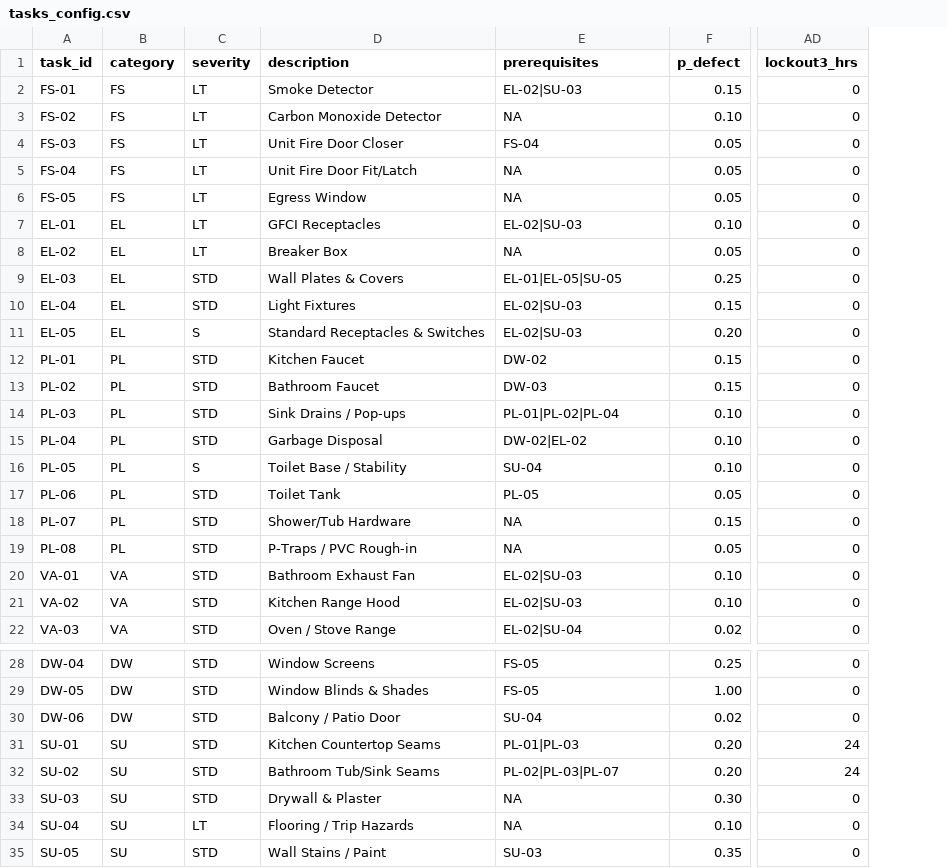
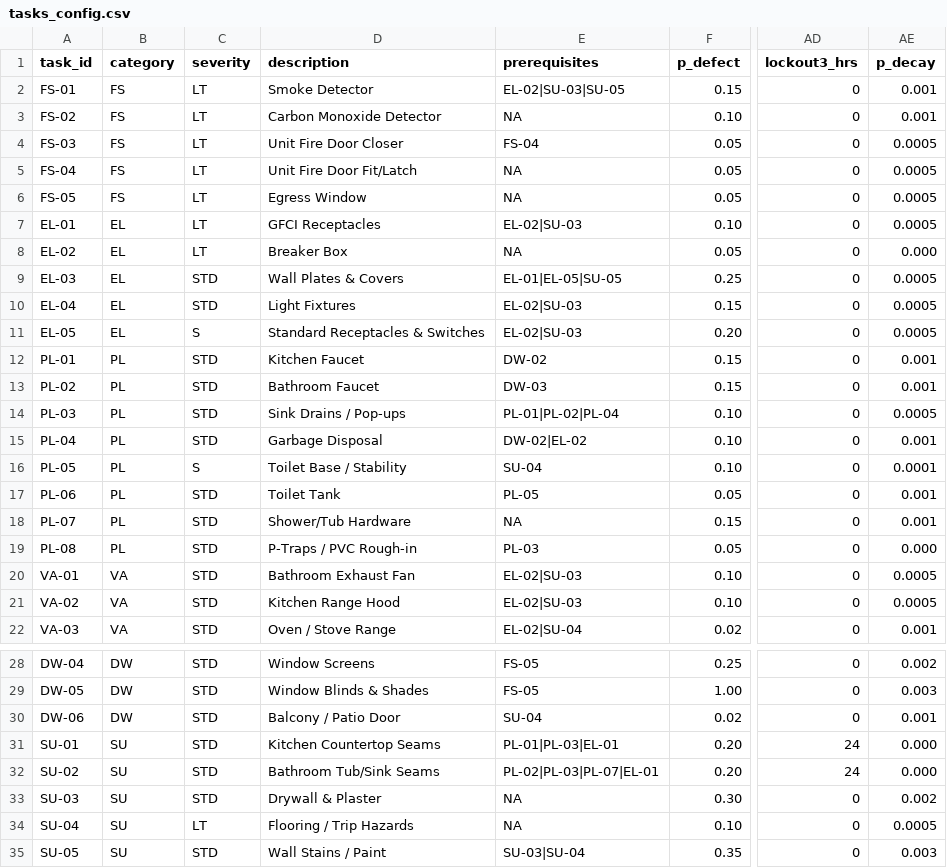
Before and after one commit to JoelRMath/NSPIRE, a CSV file: tasks_config.csv, drawn as a sheet; only a part is shown, gaps mark what is left out; the diff names each change by its address in the sheet, - before the commit and + after, or states it on an @@ line.

```diff
--- a/tasks_config.csv
+++ b/tasks_config.csv
+column AE (p_decay), rows 2-22: 0.001 | 0.001 | 0.0005 | 0.0005 | 0.0005 | 0.0005 | 0.000 | 0.0005 | 0.0005 | 0.0005 | 0.001 | 0.001 | 0.0005 | 0.001 | 0.0001 | 0.001 | 0.001 | 0.000 | 0.0005 | 0.0005 | 0.001; rows 28-35: 0.002 | 0.003 | 0.001 | 0.000 | 0.000 | 0.002 | 0.0005 | 0.003
-E2 (prerequisites): EL-02|SU-03
+E2 (prerequisites): EL-02|SU-03|SU-05
-E19 (prerequisites): NA
+E19 (prerequisites): PL-03
-E31 (prerequisites): PL-01|PL-03
+E31 (prerequisites): PL-01|PL-03|EL-01
-E32 (prerequisites): PL-02|PL-03|PL-07
+E32 (prerequisites): PL-02|PL-03|PL-07|EL-01
-E35 (prerequisites): SU-03
+E35 (prerequisites): SU-03|SU-04
```
Also changed, not shown: 2 other files.
